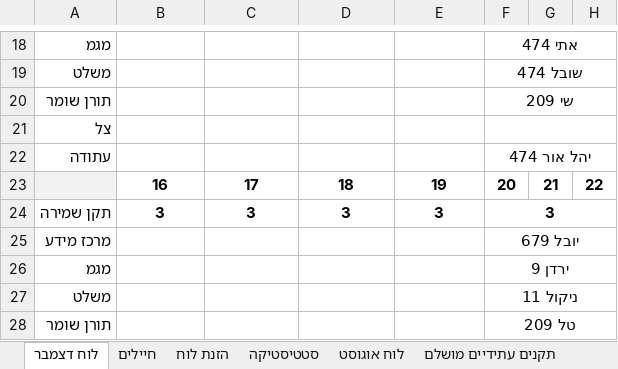
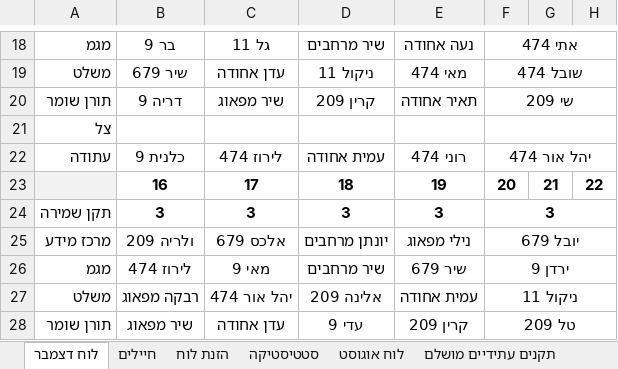
Before and after one commit to YuvalAlf/Duty-Table, an Excel workbook: SoldiersStatistics.xlsm, sheet לוח דצמבר, drawn as a sheet; only a part is shown, gaps mark what is left out; values as stored, in another font and other column widths than the file's, no borders; the diff covers the shown part only; the diff names each change by its address in the sheet, - before the commit and + after, or states it on an @@ line.

```diff
--- a/SoldiersStatistics.xlsm (sheet לוח דצמבר)
+++ b/SoldiersStatistics.xlsm (sheet לוח דצמבר)
-B18: (empty)
+B18: בר 9
-C18: (empty)
+C18: גל 11
-D18: (empty)
+D18: שיר מרחבים
-E18: (empty)
+E18: נעה אחודה
-B19: (empty)
+B19: שיר 679
-C19: (empty)
+C19: עדן אחודה
-D19: (empty)
+D19: ניקול 11
-E19: (empty)
+E19: מאי 474
-B20: (empty)
+B20: דריה 9
-C20: (empty)
+C20: שיר מפאוג
-D20: (empty)
+D20: קרין 209
-E20: (empty)
+E20: תאיר אחודה
-B22: (empty)
+B22: כלנית 9
-C22: (empty)
+C22: לירוז 474
-D22: (empty)
+D22: עמית אחודה
-E22: (empty)
+E22: רוני 474
-B25: (empty)
+B25: ולריה 209
-C25: (empty)
+C25: אלכס 679
-D25: (empty)
+D25: יונתן מרחבים
-E25: (empty)
+E25: נילי מפאוג
-B26: (empty)
+B26: לירוז 474
-C26: (empty)
+C26: מאי 9
-D26: (empty)
+D26: שיר מרחבים
-E26: (empty)
+E26: שיר 679
-B27: (empty)
+B27: רבקה מפאוג
-C27: (empty)
+C27: יהל אור 474
-D27: (empty)
+D27: אלינה 209
-E27: (empty)
+E27: עמית אחודה
-B28: (empty)
+B28: שיר מפאוג
-C28: (empty)
+C28: עדן אחודה
-D28: (empty)
+D28: עדי 9
-E28: (empty)
+E28: קרין 209
```
Also changed, not shown: 4 added rows, 4 removed rows, 62 edited cells and cell formats elsewhere in this sheet, sheet חיילים, formulas that keep their value.
